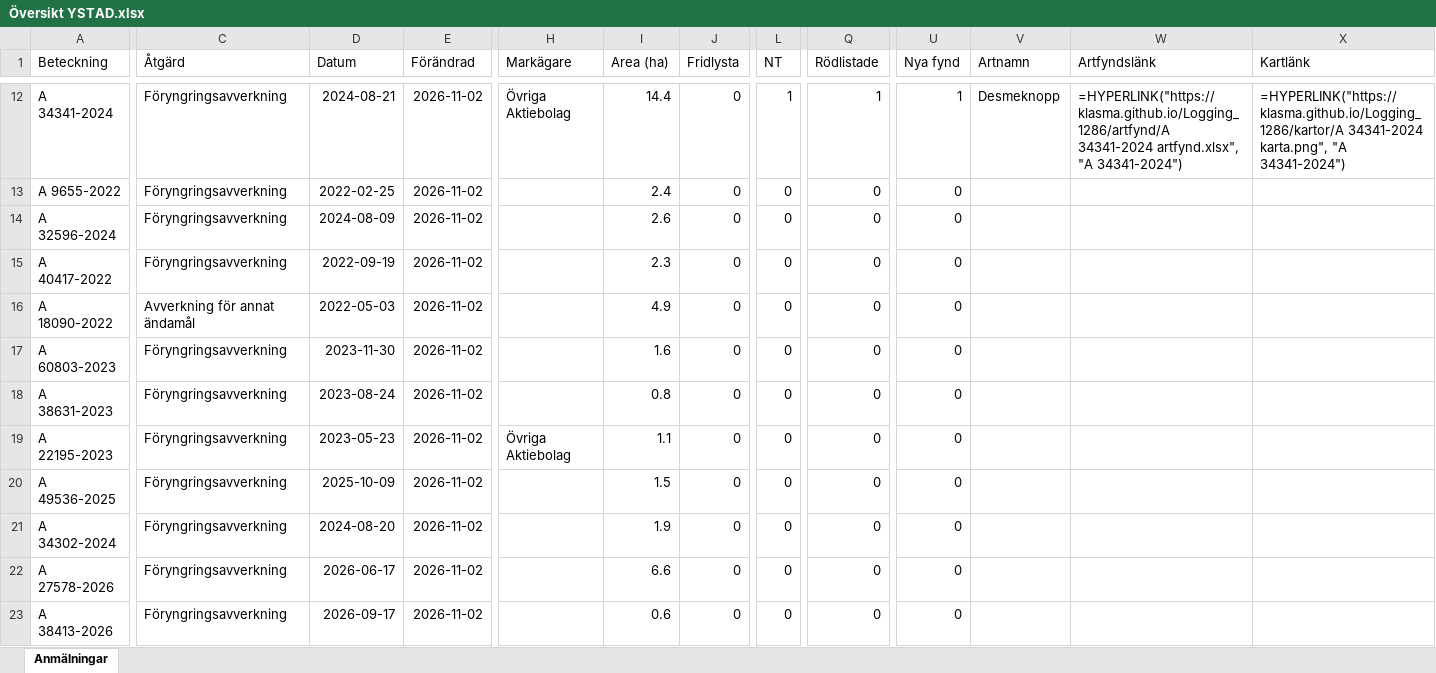
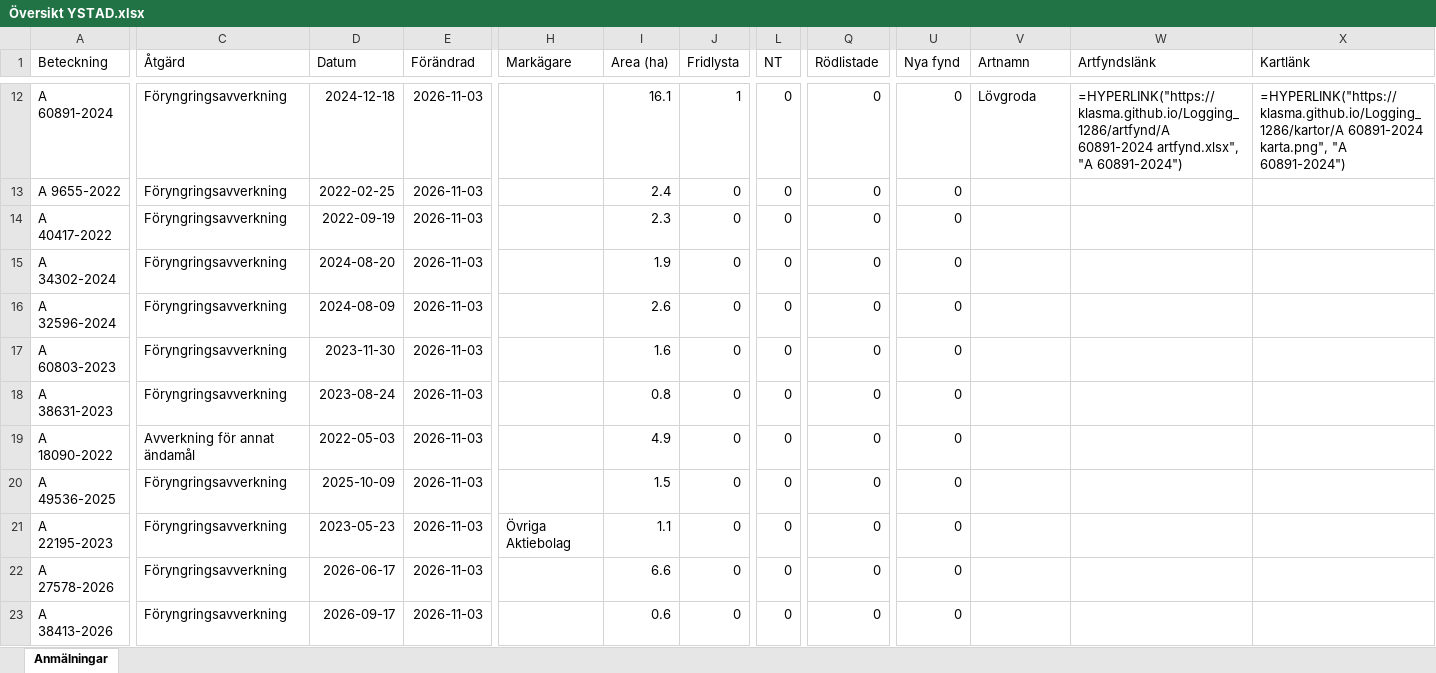
Before and after one commit to klasma/Logging_1286, an Excel workbook: Översikt YSTAD.xlsx, sheet Anmälningar, drawn as a sheet; only a part is shown, gaps mark what is left out; values as stored, in another font and other column widths than the file's, no borders; formulas without a stored value are shown as written; removed rows and columns are numbered as before the commit, all else as after; rows hold the shown columns only; the diff covers the shown part only; the diff names each change by its address in the sheet, - before the commit and + after, or states it on an @@ line.

```diff
--- a/Översikt YSTAD.xlsx (sheet Anmälningar)
+++ b/Översikt YSTAD.xlsx (sheet Anmälningar)
-A12 (Beteckning): A 34341-2024
+A12 (Beteckning): A 60891-2024
-D12 (Datum): 2024-08-21
+D12 (Datum): 2024-12-18
-E12:E13 (Förändrad): 2026-11-02
+E12:E13 (Förändrad): 2026-11-03
-H12 (Markägare): Övriga Aktiebolag
+H12 (Markägare): (empty)
-I12 (Area (ha)): 14.4
+I12 (Area (ha)): 16.1
-J12 (Fridlysta): 0
+J12 (Fridlysta): 1
-L12 (NT): 1
+L12 (NT): 0
-Q12 (Rödlistade): 1
+Q12 (Rödlistade): 0
-U12 (Nya fynd): 1
+U12 (Nya fynd): 0
-V12 (Artnamn): Desmeknopp
+V12 (Artnamn): Lövgroda
-W12 (Artfyndslänk): =HYPERLINK("https://klasma.github.io/Logging_1286/artfynd/A 34341-2024 artfynd.xlsx", "A 34341-2024")
+W12 (Artfyndslänk): =HYPERLINK("https://klasma.github.io/Logging_1286/artfynd/A 60891-2024 artfynd.xlsx", "A 60891-2024")
-X12 (Kartlänk): =HYPERLINK("https://klasma.github.io/Logging_1286/kartor/A 34341-2024 karta.png", "A 34341-2024")
+X12 (Kartlänk): =HYPERLINK("https://klasma.github.io/Logging_1286/kartor/A 60891-2024 karta.png", "A 60891-2024")
-row 14: A 32596-2024 | Föryngringsavverkning | 2024-08-09 | 2026-11-02 |  | 2.6 | 0 | 0 | 0 | 0
-E14:E15 (Förändrad): 2026-11-02
+E14:E15 (Förändrad): 2026-11-03
-A15 (Beteckning): A 18090-2022
+A15 (Beteckning): A 34302-2024
-C15 (Åtgärd): Avverkning för annat ändamål
+C15 (Åtgärd): Föryngringsavverkning
-D15 (Datum): 2022-05-03
+D15 (Datum): 2024-08-20
-I15 (Area (ha)): 4.9
+I15 (Area (ha)): 1.9
+row 16: A 32596-2024 | Föryngringsavverkning | 2024-08-09 | 2026-11-03 |  | 2.6 | 0 | 0 | 0 | 0
-E17:E23 (Förändrad): 2026-11-02
+E17:E23 (Förändrad): 2026-11-03
-A19 (Beteckning): A 22195-2023
+A19 (Beteckning): A 18090-2022
-C19 (Åtgärd): Föryngringsavverkning
+C19 (Åtgärd): Avverkning för annat ändamål
-D19 (Datum): 2023-05-23
+D19 (Datum): 2022-05-03
-H19 (Markägare): Övriga Aktiebolag
+H19 (Markägare): (empty)
-I19 (Area (ha)): 1.1
+I19 (Area (ha)): 4.9
-A21 (Beteckning): A 34302-2024
+A21 (Beteckning): A 22195-2023
-D21 (Datum): 2024-08-20
+D21 (Datum): 2023-05-23
-H21 (Markägare): (empty)
+H21 (Markägare): Övriga Aktiebolag
-I21 (Area (ha)): 1.9
+I21 (Area (ha)): 1.1
```
Also changed, not shown: 2 added rows, 2 removed rows and 25 edited cells elsewhere in this sheet, artfynd/A 13766-2023 artfynd.xlsx, artfynd/A 29858-2022 artfynd.xlsx, 54 other files.
